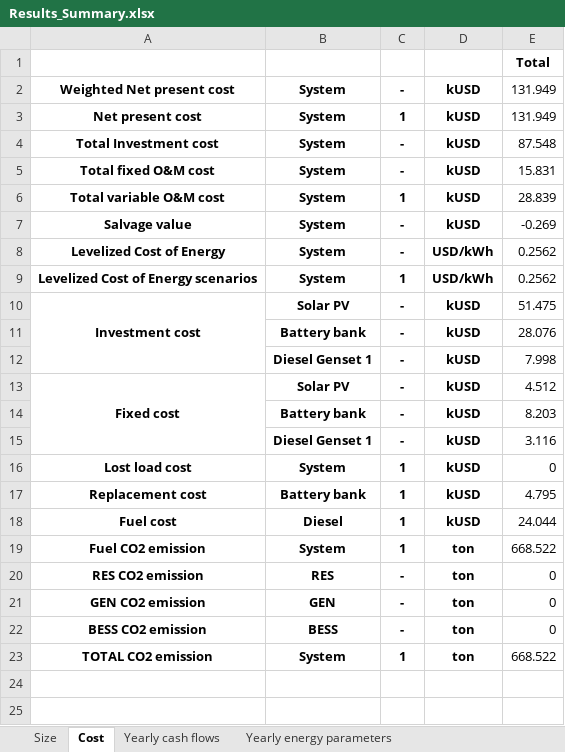
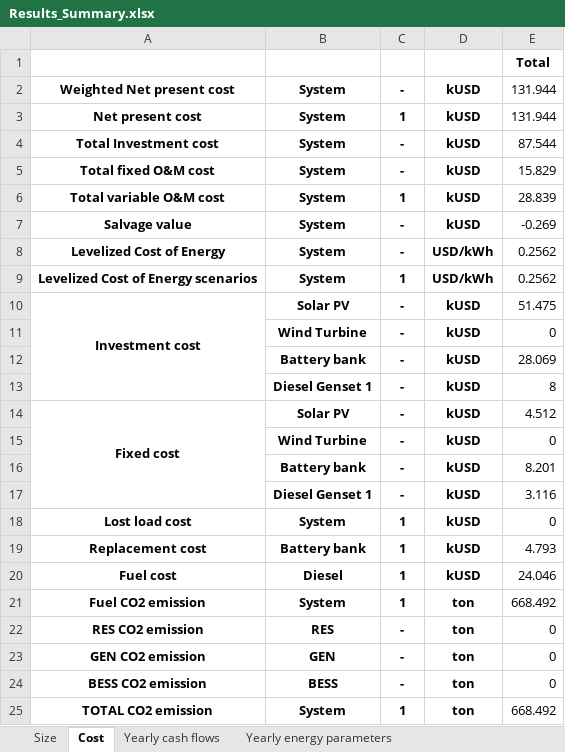
Before and after one commit to MicroGridsPy/MicroGridsPy, an Excel workbook: Code/Results/Results_Summary.xlsx, sheet Cost, drawn as a sheet; values as stored, in another font and other column widths than the file's, no borders; addresses are those after the commit; the diff names each change by its address in the sheet, - before the commit and + after, or states it on an @@ line.

```diff
--- a/Code/Results/Results_Summary.xlsx (sheet Cost)
+++ b/Code/Results/Results_Summary.xlsx (sheet Cost)
-E2:E3: 131.949
+E2:E3: 131.944
-E4: 87.548
+E4: 87.544
-E5: 15.831
+E5: 15.829
+row 11:  | Wind Turbine | - | kUSD | 0
-E12: 28.076
+E12: 28.069
-E13: 7.998
+E13: 8
+row 15:  | Wind Turbine | - | kUSD | 0
-E16: 8.203
+E16: 8.201
-E19: 4.795
+E19: 4.793
-E20: 24.044
+E20: 24.046
-E21: 668.522
+E21: 668.492
-E25: 668.522
+E25: 668.492
```
Also changed, not shown: sheet Yearly energy parameters SC, sheet Yearly energy parameters, sheet Yearly cash flows, sheet Size, 8 other files.
